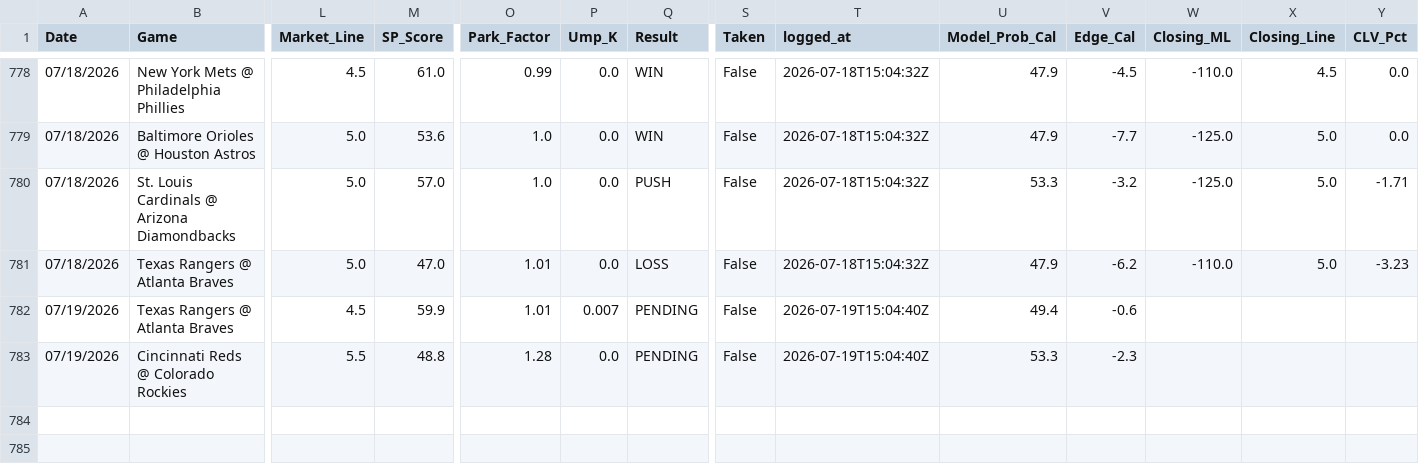
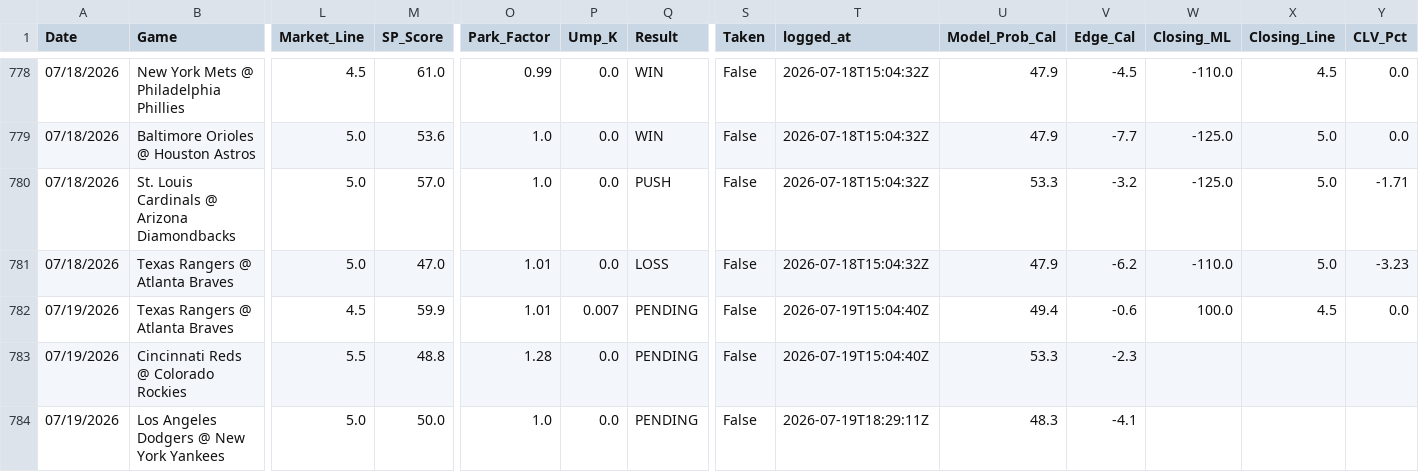
Before and after one commit to reesesetzer-pro/mlb-f5-model, a CSV file: model_picks.csv, drawn as a sheet; only a part is shown, gaps mark what is left out; rows hold the shown columns only; the diff names each change by its address in the sheet, - before the commit and + after, or states it on an @@ line.

Commit message:
picks: sync 2026-07-19

```diff
--- a/model_picks.csv
+++ b/model_picks.csv
-W782 (Closing_ML): (empty)
+W782 (Closing_ML): 100.0
-X782 (Closing_Line): (empty)
+X782 (Closing_Line): 4.5
-Y782 (CLV_Pct): (empty)
+Y782 (CLV_Pct): 0.0
+row 784: 07/19/2026 | Los Angeles Dodgers @ New York Yankees | 5.0 | 50.0 | 1.0 | 0.0 | PENDING | False | 2026-07-19T18:29:11Z | 48.3 | -4.1
```
